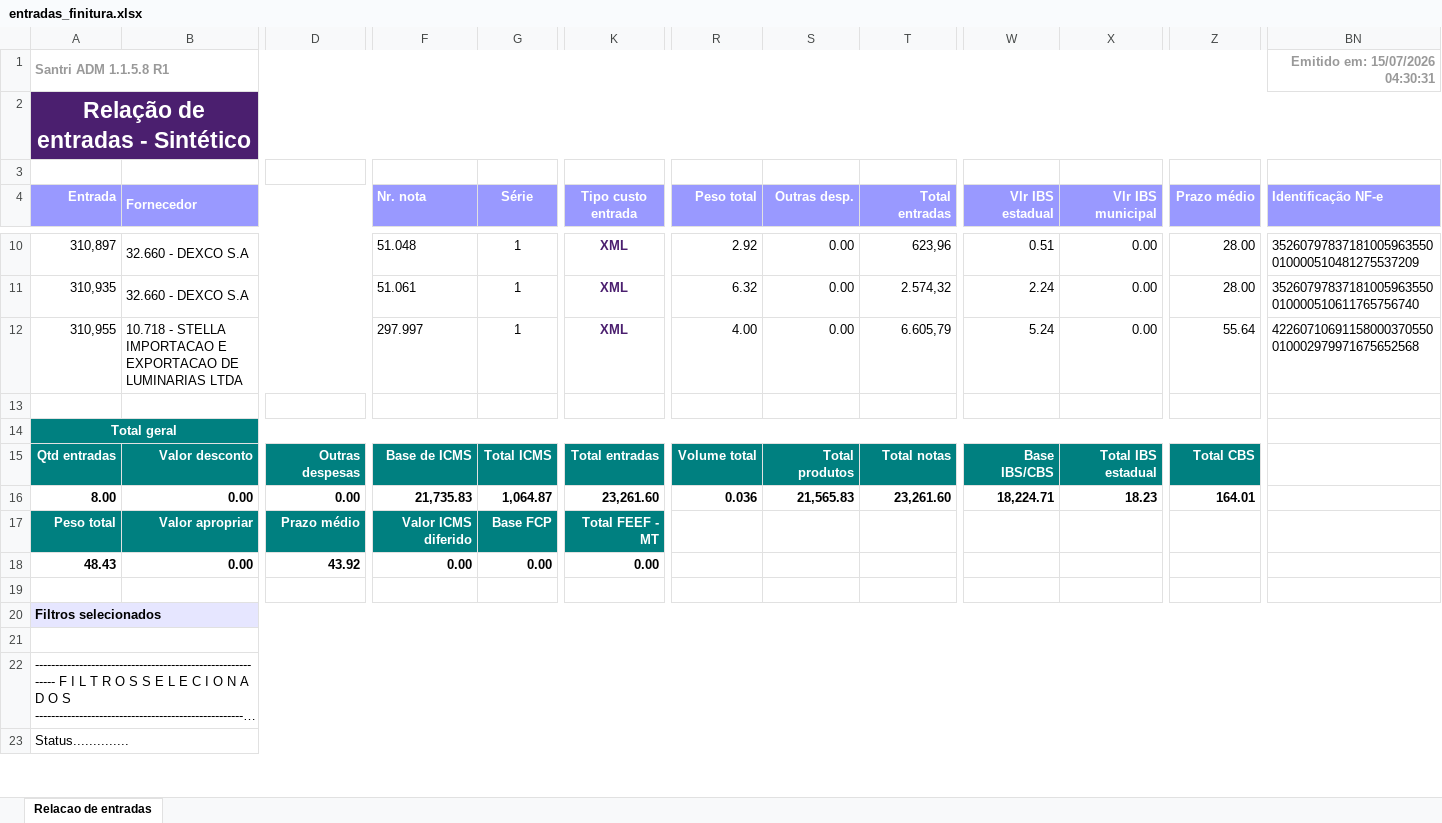
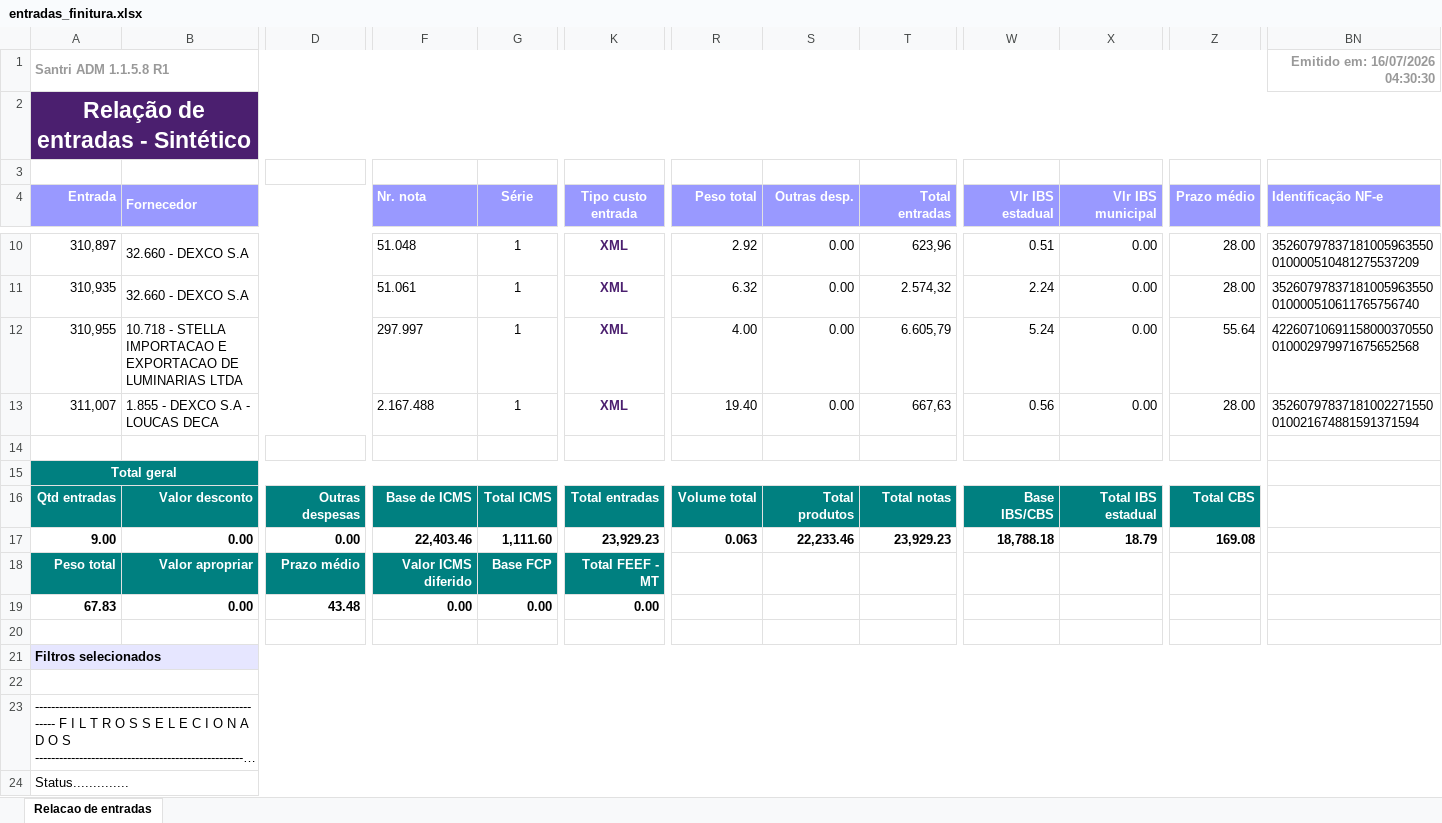
Before and after one commit to ShuuraBr/AGENDAMENTO, an Excel workbook: tratando_tabelas/finitura/entradas_finitura.xlsx, sheet Relacao de entradas, drawn as a sheet; only a part is shown, gaps mark what is left out; long unchanged cells end in …; values as stored, in another font and other column widths than the file's, no borders; addresses are those after the commit; rows hold the shown columns only; the diff names each change by its address in the sheet, - before the commit and + after, or states it on an @@ line.

```diff
--- a/tratando_tabelas/finitura/entradas_finitura.xlsx (sheet Relacao de entradas)
+++ b/tratando_tabelas/finitura/entradas_finitura.xlsx (sheet Relacao de entradas)
-BN1 (Identificação NF-e): Emitido em: 15/07/2026 04:30:31
+BN1 (Identificação NF-e): Emitido em: 16/07/2026 04:30:30
+row 13: 311,007 | 1.855 - DEXCO S.A - LOUCAS DECA |  | 2.167.488 | 1 | XML | 19.40 | 0.00 | 667,63 | 0.56 | 0.00 | 28.00 | 35260797837181002271550010021674881591371594
-A17 (Entrada): 8.00
+A17 (Entrada): 9.00
-F17 (Nr. nota): 21,735.83
+F17 (Nr. nota): 22,403.46
-G17 (Série): 1,064.87
+G17 (Série): 1,111.60
-K17 (Tipo custo entrada): 23,261.60
+K17 (Tipo custo entrada): 23,929.23
-R17 (Peso total): 0.036
+R17 (Peso total): 0.063
-S17 (Outras desp.): 21,565.83
+S17 (Outras desp.): 22,233.46
-T17 (Total entradas): 23,261.60
+T17 (Total entradas): 23,929.23
-W17 (Vlr IBS estadual): 18,224.71
+W17 (Vlr IBS estadual): 18,788.18
-X17 (Vlr IBS municipal): 18.23
+X17 (Vlr IBS municipal): 18.79
-Z17 (Prazo médio): 164.01
+Z17 (Prazo médio): 169.08
-A19 (Entrada): 48.43
+A19 (Entrada): 67.83
-D19: 43.92
+D19: 43.48
```
Also changed, not shown: backend/uploads/importacao-relatorio/entradas_lojas.xlsx, tratando_tabelas/ac_coelho/entradas_ac_coelho.xlsx, 6 other files.
